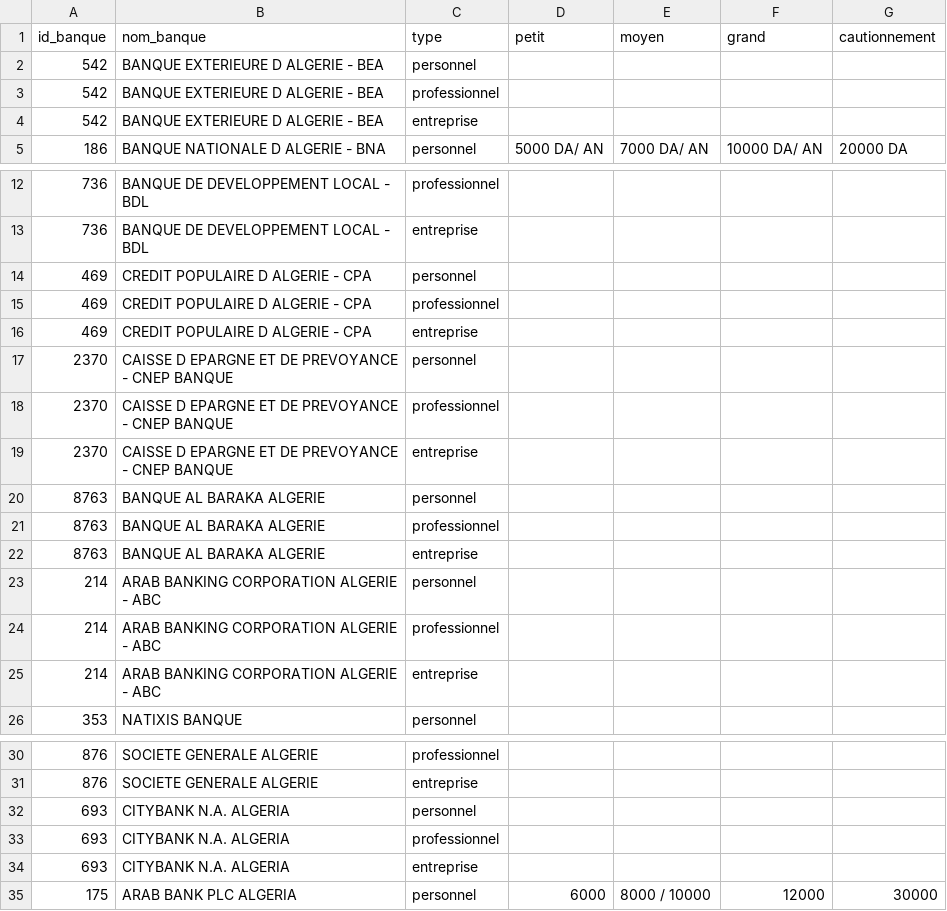
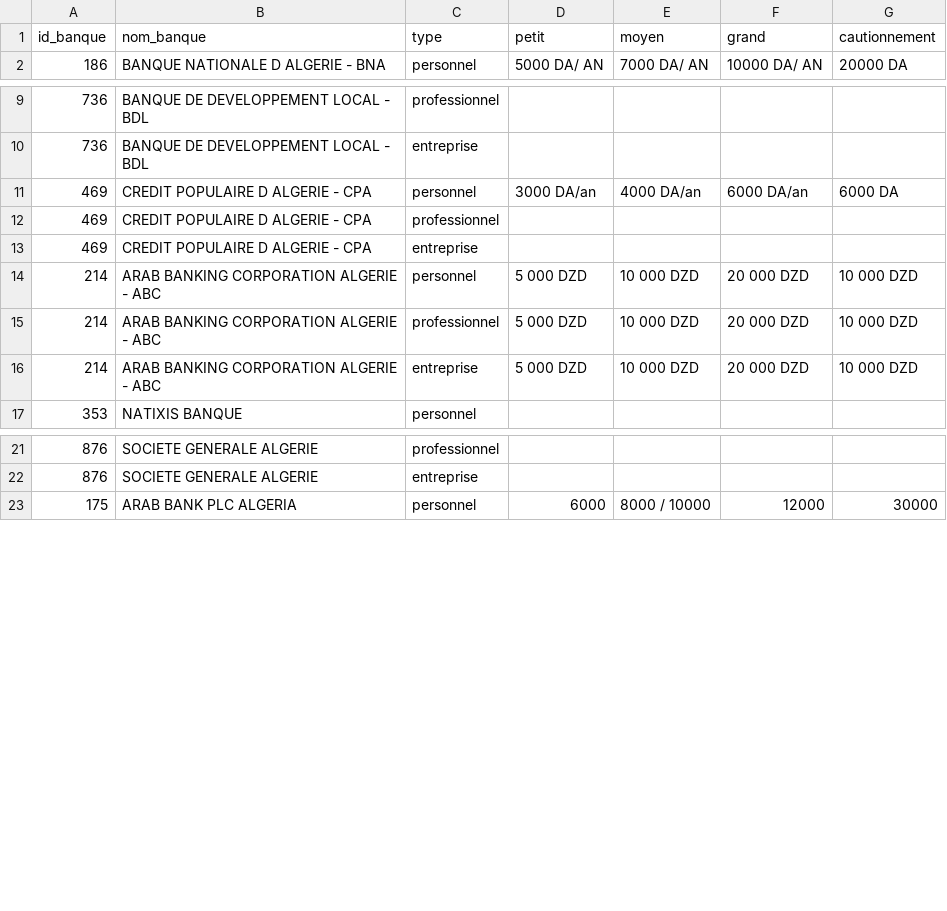
Before and after one commit to Abdelkarim17B/Projet2CP, a CSV file: Server/dataset/tables/coffre_fort.csv, drawn as a sheet; only a part is shown, gaps mark what is left out; the diff covers the shown part only.

```diff
--- a/Server/dataset/tables/coffre_fort.csv
+++ b/Server/dataset/tables/coffre_fort.csv
@@ -1,5 +1,2 @@
 id_banque,nom_banque,type,petit,moyen,grand,cautionnement
-542,BANQUE EXTERIEURE D ALGERIE - BEA,personnel,,,,
-542,BANQUE EXTERIEURE D ALGERIE - BEA,professionnel,,,,
-542,BANQUE EXTERIEURE D ALGERIE - BEA,entreprise,,,,
 186,BANQUE NATIONALE D ALGERIE - BNA,personnel,5000 DA/ AN,7000 DA/ AN,10000 DA/ AN,20000 DA
@@ -13,14 +10,8 @@ id_banque,nom_banque,type,petit,moyen,grand,cautionnement
 736,BANQUE DE DEVELOPPEMENT LOCAL - BDL,entreprise,,,,
-469,CREDIT POPULAIRE D ALGERIE - CPA,personnel,,,,
+469,CREDIT POPULAIRE D ALGERIE - CPA,personnel,3000 DA/an,4000 DA/an,6000 DA/an,6000 DA
 469,CREDIT POPULAIRE D ALGERIE - CPA,professionnel,,,,
 469,CREDIT POPULAIRE D ALGERIE - CPA,entreprise,,,,
-2370,CAISSE D EPARGNE ET DE PREVOYANCE - CNEP BANQUE,personnel,,,,
-2370,CAISSE D EPARGNE ET DE PREVOYANCE - CNEP BANQUE,professionnel,,,,
-2370,CAISSE D EPARGNE ET DE PREVOYANCE - CNEP BANQUE,entreprise,,,,
-8763,BANQUE AL BARAKA ALGERIE,personnel,,,,
-8763,BANQUE AL BARAKA ALGERIE,professionnel,,,,
-8763,BANQUE AL BARAKA ALGERIE,entreprise,,,,
-214,ARAB BANKING CORPORATION ALGERIE - ABC,personnel,,,,
-214,ARAB BANKING CORPORATION ALGERIE - ABC,professionnel,,,,
-214,ARAB BANKING CORPORATION ALGERIE - ABC,entreprise,,,,
+214,ARAB BANKING CORPORATION ALGERIE - ABC,personnel,5 000 DZD,10 000 DZD,20 000 DZD,10 000 DZD
+214,ARAB BANKING CORPORATION ALGERIE - ABC,professionnel,5 000 DZD,10 000 DZD,20 000 DZD,10 000 DZD
+214,ARAB BANKING CORPORATION ALGERIE - ABC,entreprise,5 000 DZD,10 000 DZD,20 000 DZD,10 000 DZD
 353,NATIXIS BANQUE,personnel,,,,
@@ -31,5 +22,2 @@ id_banque,nom_banque,type,petit,moyen,grand,cautionnement
 876,SOCIETE GENERALE ALGERIE,entreprise,,,,
-693,CITYBANK N.A. ALGERIA,personnel,,,,
-693,CITYBANK N.A. ALGERIA,professionnel,,,,
-693,CITYBANK N.A. ALGERIA,entreprise,,,,
 175,ARAB BANK PLC ALGERIA,personnel,6000,8000 / 10000,12000,30000
```
Also changed, not shown: 3 removed rows elsewhere in this file, Server/dataset/tables/bank.csv, Server/dataset/tables/financement_externe.csv, 12 other files.
